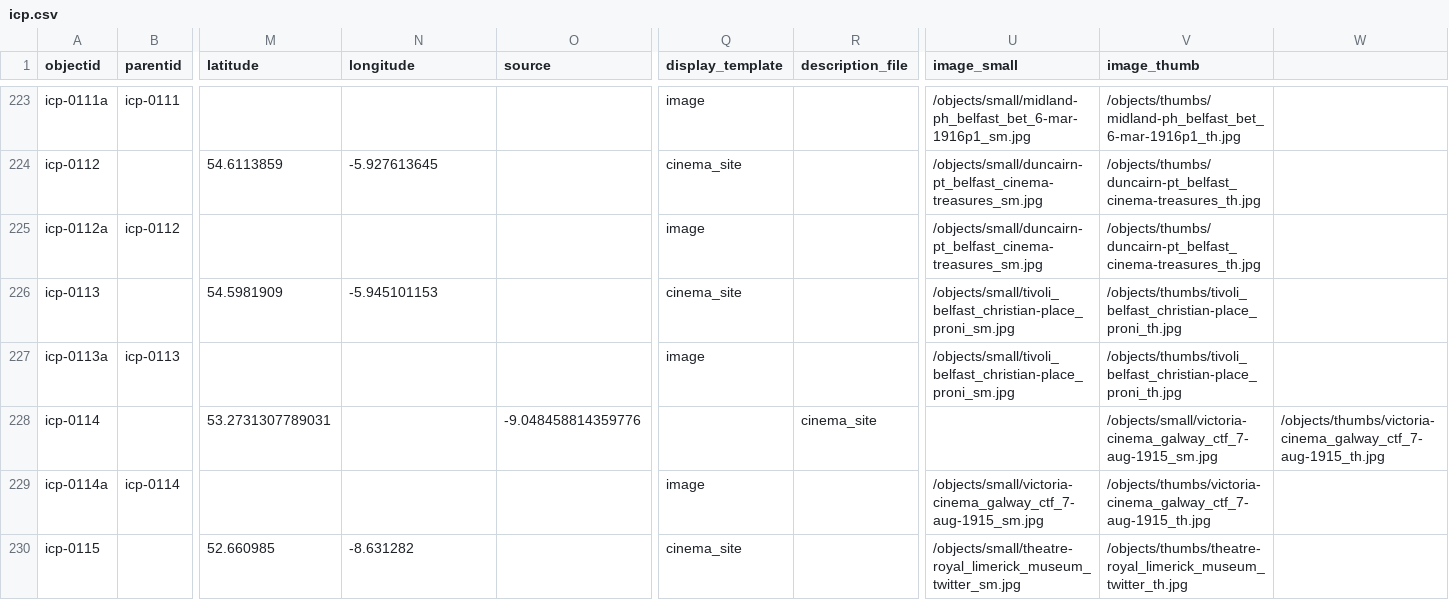
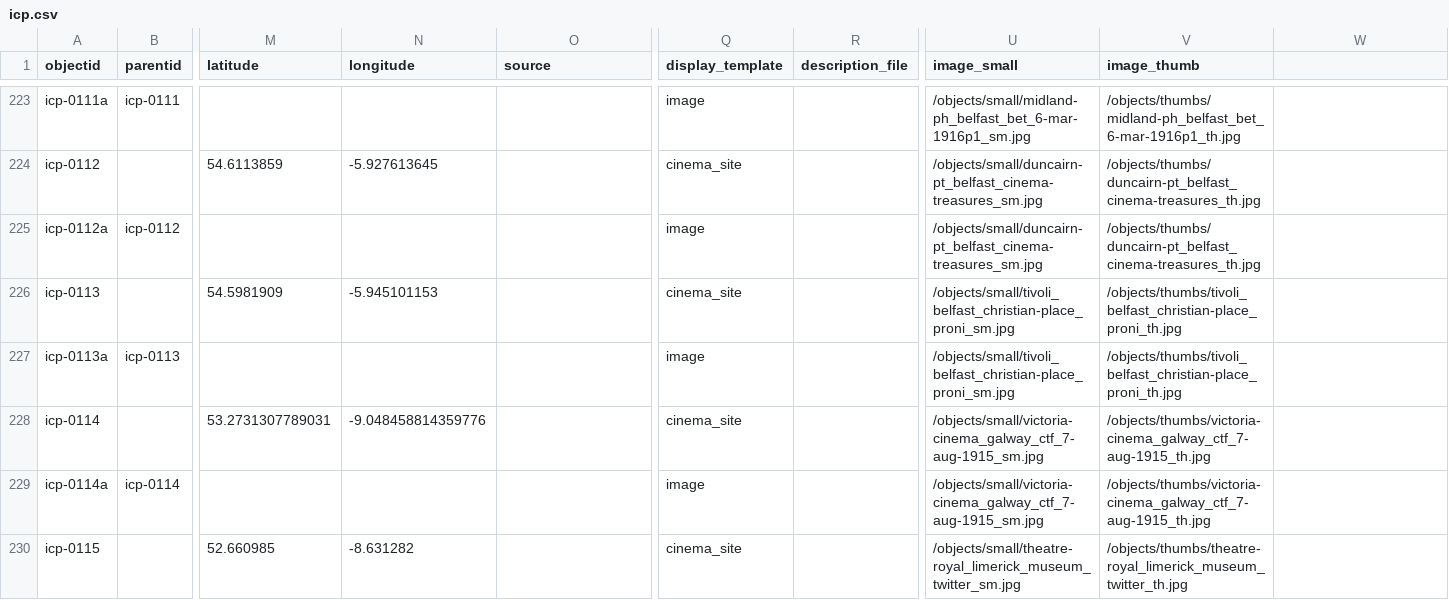
Before and after one commit to evanwill/cinema-template-prototype, a CSV file: _data/icp.csv, drawn as a sheet; only a part is shown, gaps mark what is left out; the diff names each change by its address in the sheet, - before the commit and + after, or states it on an @@ line.

Commit message:
Update icp.csv

```diff
--- a/_data/icp.csv
+++ b/_data/icp.csv
-N228 (longitude): (empty)
+N228 (longitude): -9.048458814359776
-O228 (source): -9.048458814359776
+O228 (source): (empty)
-Q228 (display_template): (empty)
+Q228 (display_template): cinema_site
-R228 (description_file): cinema_site
+R228 (description_file): (empty)
-U228 (image_small): (empty)
+U228 (image_small): /objects/small/victoria-cinema_galway_ctf_7-aug-1915_sm.jpg
-V228 (image_thumb): /objects/small/victoria-cinema_galway_ctf_7-aug-1915_sm.jpg
+V228 (image_thumb): /objects/thumbs/victoria-cinema_galway_ctf_7-aug-1915_th.jpg
-W228: /objects/thumbs/victoria-cinema_galway_ctf_7-aug-1915_th.jpg
+W228: (empty)
```
